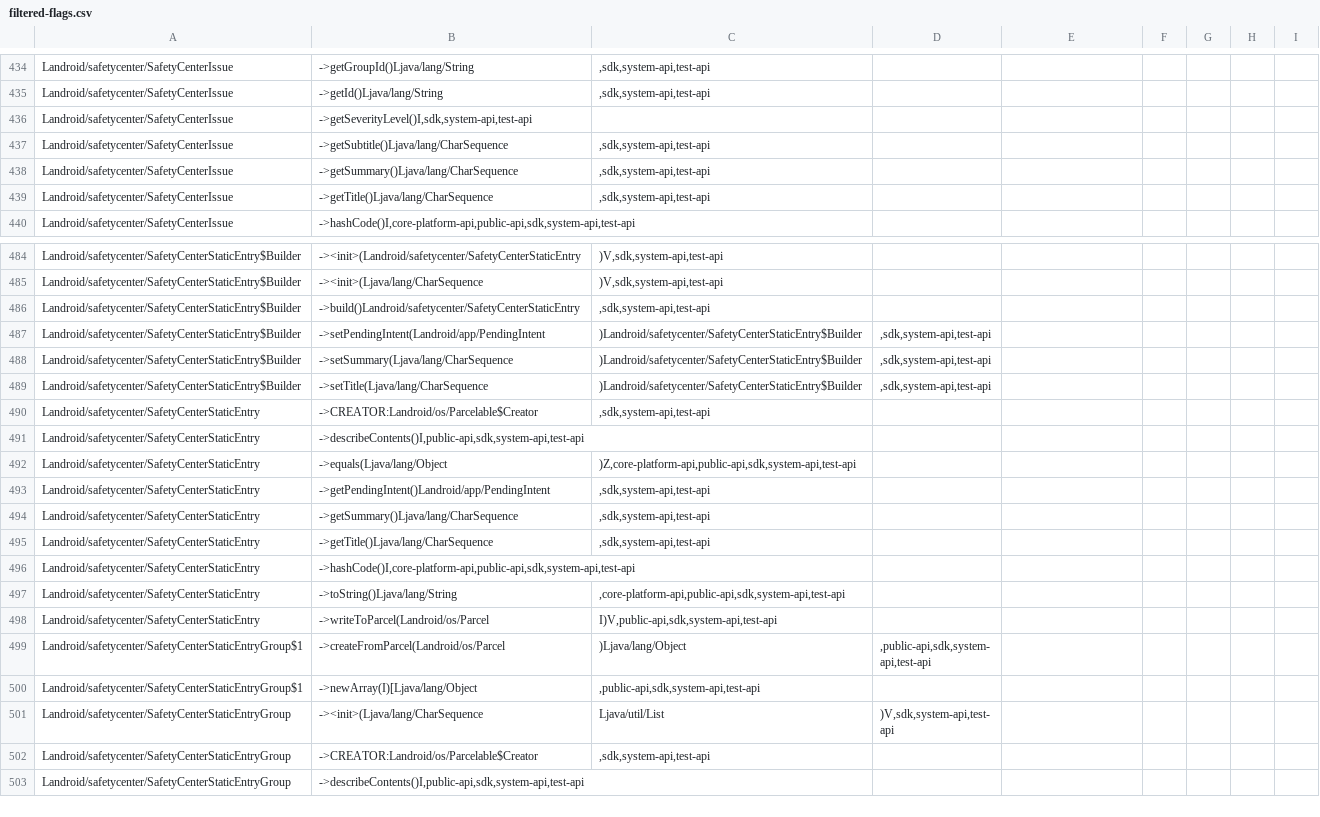
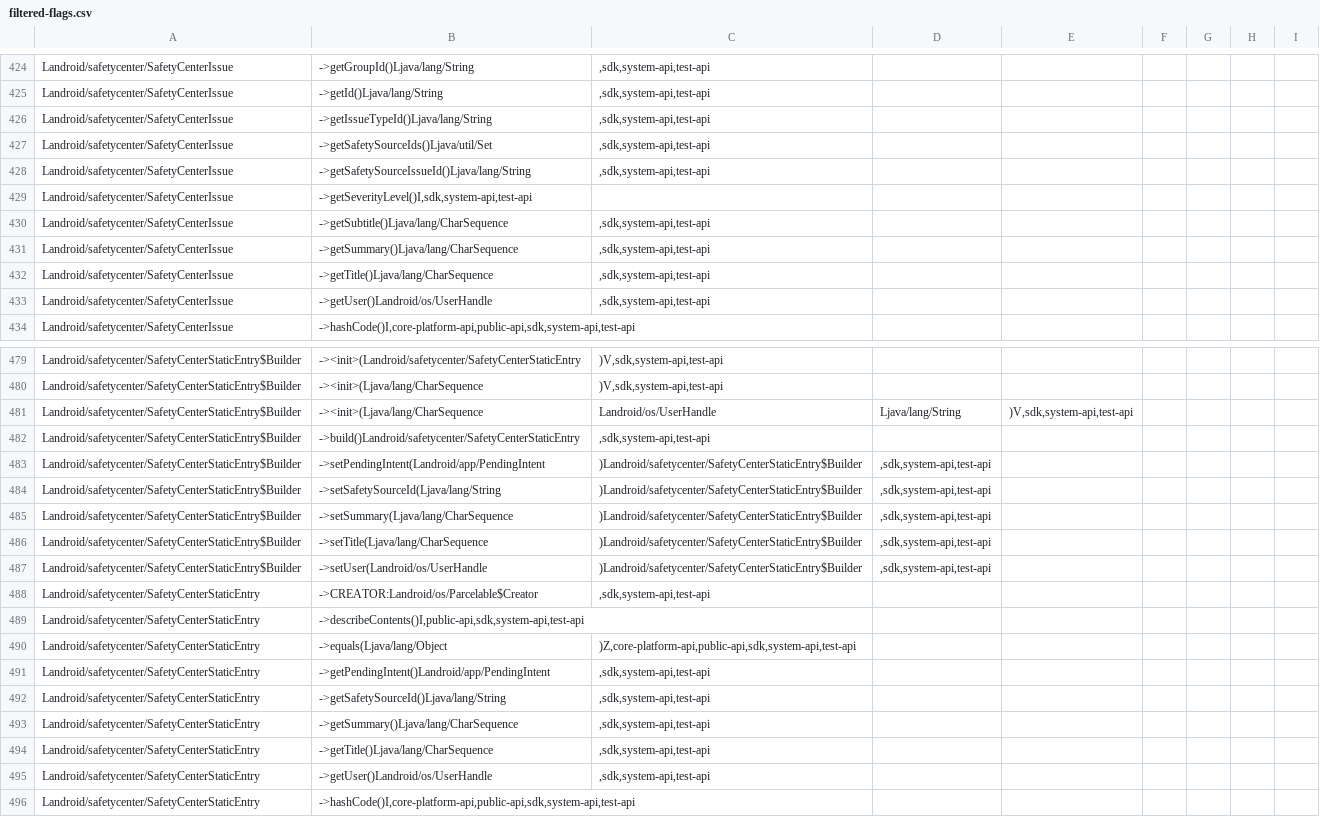
Before and after one commit to CodeLinaro-mirror/la_platform_prebuilts_module_sdk_Permission, a CSV file: current/hiddenapi/filtered-flags.csv, drawn as a sheet; only a part is shown, gaps mark what is left out; the shorter side is filled out with more unchanged rows; the diff covers the shown part only; the diff names each change by its address in the sheet, - before the commit and + after, or states it on an @@ line.

```diff
--- a/current/hiddenapi/filtered-flags.csv
+++ b/current/hiddenapi/filtered-flags.csv
+row 426: Landroid/safetycenter/SafetyCenterIssue | ->getIssueTypeId()Ljava/lang/String | ,sdk,system-api,test-api
+row 427: Landroid/safetycenter/SafetyCenterIssue | ->getSafetySourceIds()Ljava/util/Set | ,sdk,system-api,test-api
+row 428: Landroid/safetycenter/SafetyCenterIssue | ->getSafetySourceIssueId()Ljava/lang/String | ,sdk,system-api,test-api
+row 433: Landroid/safetycenter/SafetyCenterIssue | ->getUser()Landroid/os/UserHandle | ,sdk,system-api,test-api
+row 481: Landroid/safetycenter/SafetyCenterStaticEntry$Builder | -><init>(Ljava/lang/CharSequence | Landroid/os/UserHandle | Ljava/lang/String | )V,sdk,system-api,test-api
+row 484: Landroid/safetycenter/SafetyCenterStaticEntry$Builder | ->setSafetySourceId(Ljava/lang/String | )Landroid/safetycenter/SafetyCenterStaticEntry$Builder | ,sdk,system-api,test-api
+row 487: Landroid/safetycenter/SafetyCenterStaticEntry$Builder | ->setUser(Landroid/os/UserHandle | )Landroid/safetycenter/SafetyCenterStaticEntry$Builder | ,sdk,system-api,test-api
+row 492: Landroid/safetycenter/SafetyCenterStaticEntry | ->getSafetySourceId()Ljava/lang/String | ,sdk,system-api,test-api
+row 495: Landroid/safetycenter/SafetyCenterStaticEntry | ->getUser()Landroid/os/UserHandle | ,sdk,system-api,test-api
```
Also changed, not shown: 13 added rows and 22 removed rows elsewhere in this file, current/hiddenapi/filtered-stub-flags.csv, 11 other files.
